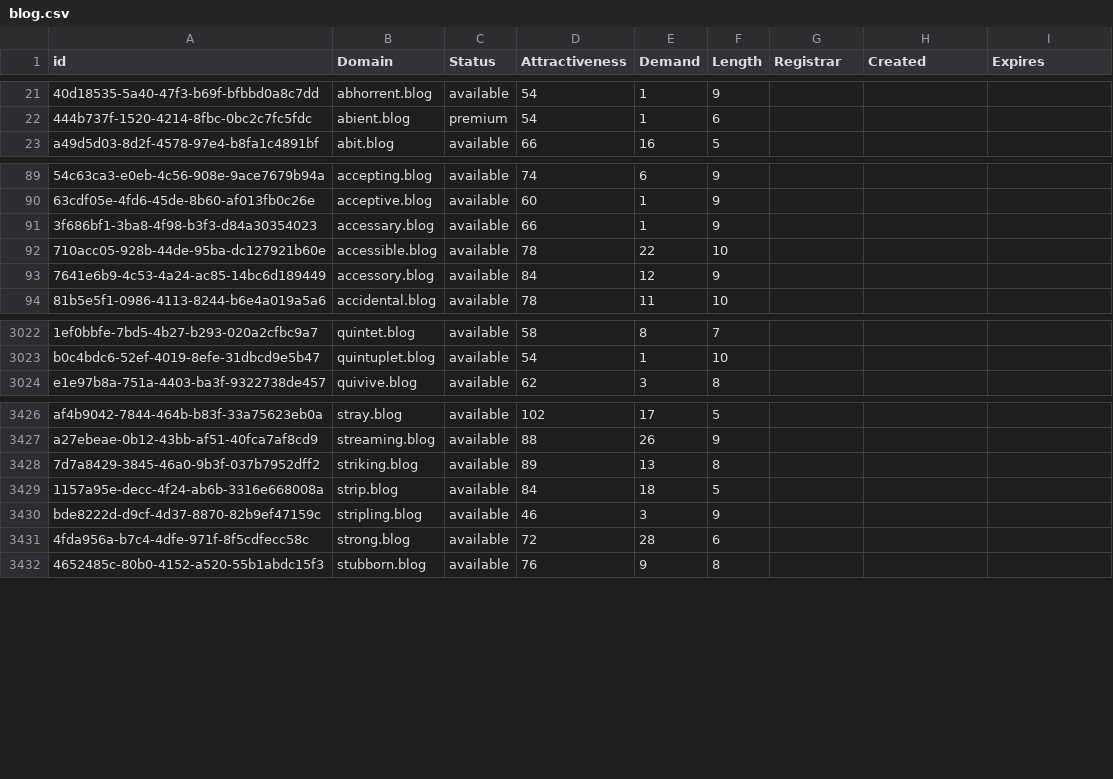
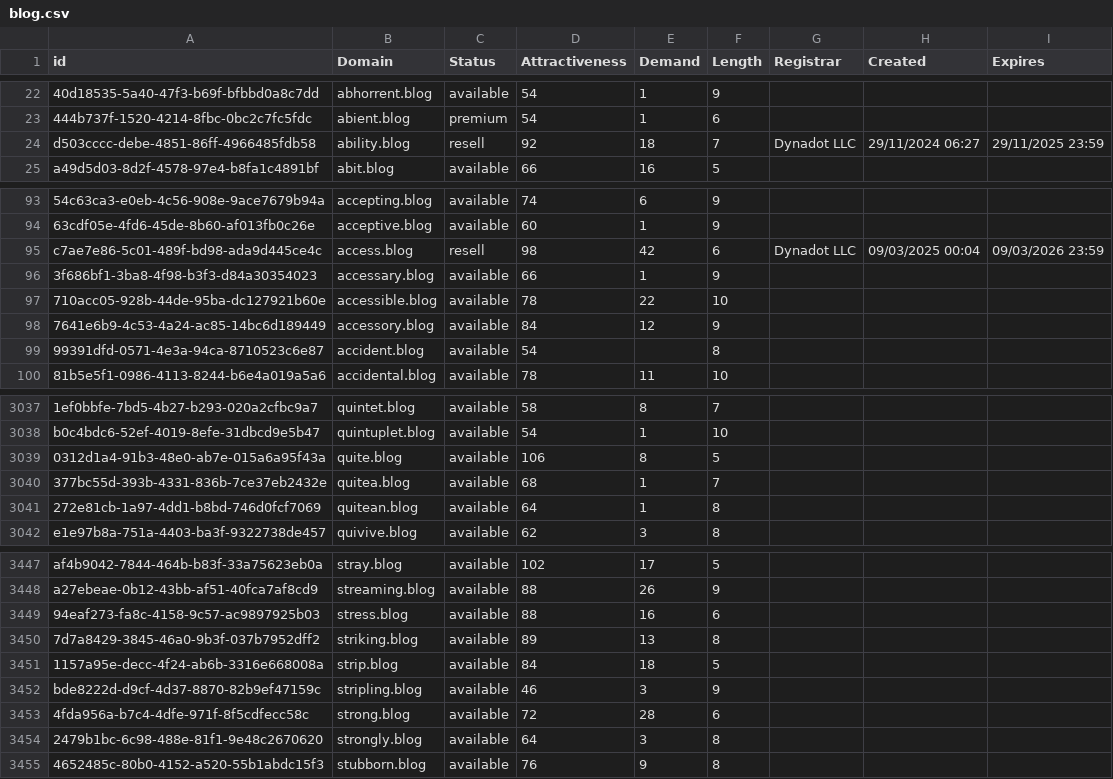
Before and after one commit to UniqueDomains/blog-oneword-domains, a CSV file: blog.csv, drawn as a sheet; only a part is shown, gaps mark what is left out; the diff covers the shown part only; the diff names each change by its address in the sheet, - before the commit and + after, or states it on an @@ line.

Commit message:
Domains update

```diff
--- a/blog.csv
+++ b/blog.csv
+row 24: d503cccc-debe-4851-86ff-4966485fdb58 | ability.blog | resell | 92 | 18 | 7 | Dynadot LLC | 29/11/2024 06:27 | 29/11/2025 23:59
+row 95: c7ae7e86-5c01-489f-bd98-ada9d445ce4c | access.blog | resell | 98 | 42 | 6 | Dynadot LLC | 09/03/2025 00:04 | 09/03/2026 23:59
+row 99: 99391dfd-0571-4e3a-94ca-8710523c6e87 | accident.blog | available | 54 |  | 8
+row 3039: 0312d1a4-91b3-48e0-ab7e-015a6a95f43a | quite.blog | available | 106 | 8 | 5
+row 3040: 377bc55d-393b-4331-836b-7ce37eb2432e | quitea.blog | available | 68 | 1 | 7
+row 3041: 272e81cb-1a97-4dd1-b8bd-746d0fcf7069 | quitean.blog | available | 64 | 1 | 8
+row 3449: 94eaf273-fa8c-4158-9c57-ac9897925b03 | stress.blog | available | 88 | 16 | 6
+row 3454: 2479b1bc-6c98-488e-81f1-9e48c2670620 | strongly.blog | available | 64 | 3 | 8
```
Also changed, not shown: 24 added rows and 3 edited cells elsewhere in this file, 2 other files.
